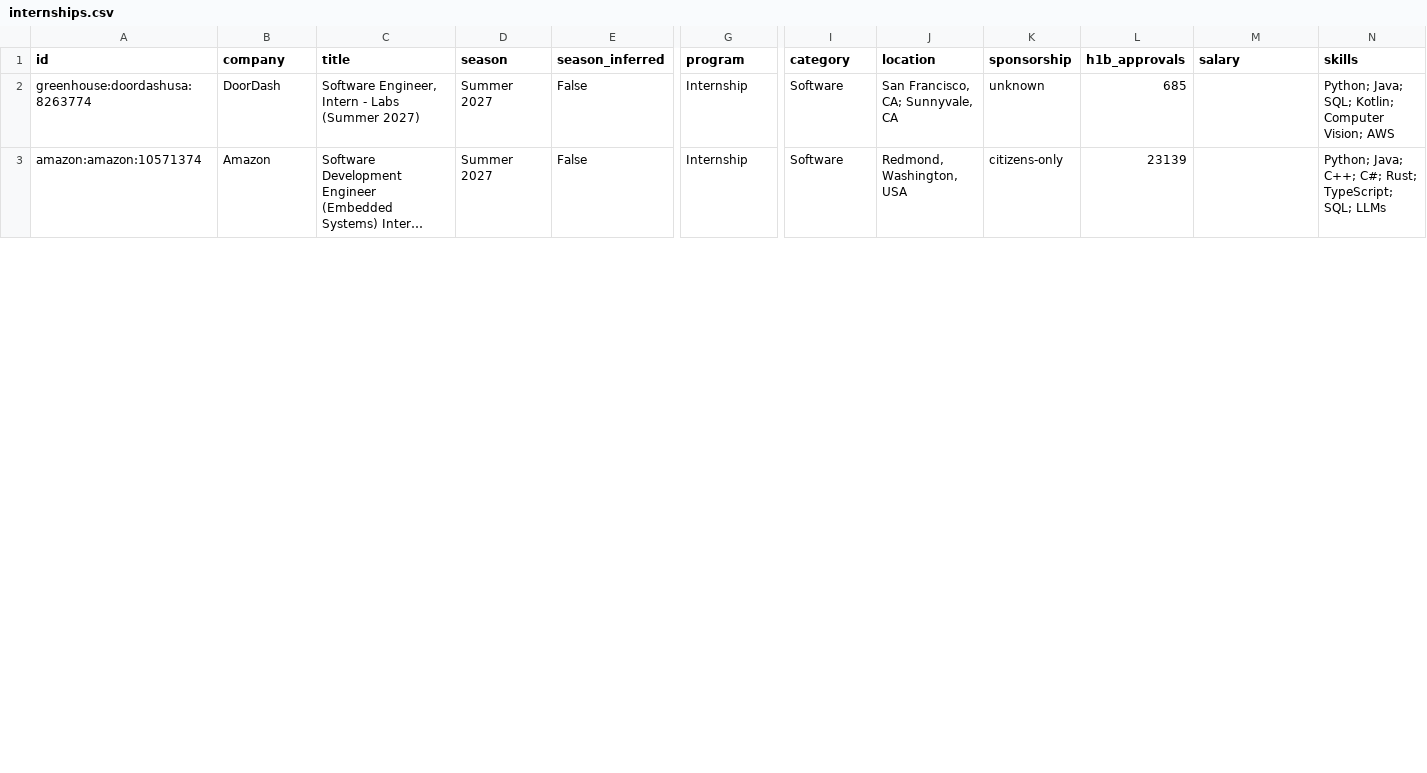
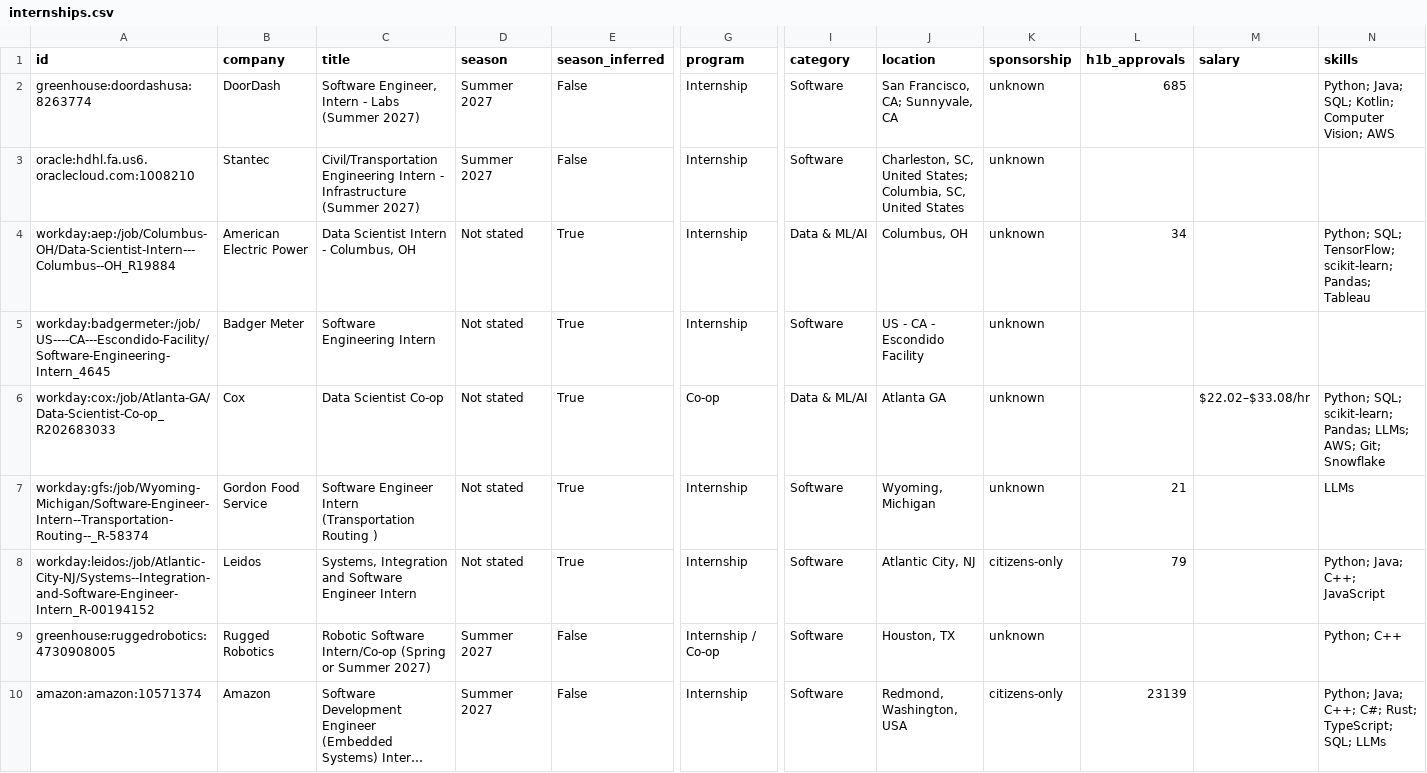
Before and after one commit to zshah101/Automated-List-Of-Summer-2027-and-Fall-2026-Tech-Internships, a CSV file: data/internships.csv, drawn as a sheet; only a part is shown, gaps mark what is left out; long unchanged cells end in …; rows hold the shown columns only; the diff covers the shown part only; the diff names each change by its address in the sheet, - before the commit and + after, or states it on an @@ line.

```diff
--- a/data/internships.csv
+++ b/data/internships.csv
+row 3: oracle:hdhl.fa.us6.oraclecloud.com:1008210 | Stantec | Civil/Transportation Engineering Intern - Infrastructure (Summer 2027) | Summer 2027 | False | Internship | Software | Charleston, SC, United States; Columbia, SC, United States | unknown
+row 4: workday:aep:/job/Columbus-OH/Data-Scientist-Intern---Columbus--OH_R19884 | American Electric Power | Data Scientist Intern - Columbus, OH | Not stated | True | Internship | Data & ML/AI | Columbus, OH | unknown | 34 |  | Python; SQL; TensorFlow; scikit-learn; Pandas; Tableau
+row 5: workday:badgermeter:/job/US----CA---Escondido-Facility/Software-Engineering-Intern_4645 | Badger Meter | Software Engineering Intern | Not stated | True | Internship | Software | US - CA - Escondido Facility | unknown
+row 6: workday:cox:/job/Atlanta-GA/Data-Scientist-Co-op_R202683033 | Cox | Data Scientist Co-op | Not stated | True | Co-op | Data & ML/AI | Atlanta GA | unknown |  | $22.02–$33.08/hr | Python; SQL; scikit-learn; Pandas; LLMs; AWS; Git; Snowflake
+row 7: workday:gfs:/job/Wyoming-Michigan/Software-Engineer-Intern--Transportation-Routing--_R-58374 | Gordon Food Service | Software Engineer Intern (Transportation Routing ) | Not stated | True | Internship | Software | Wyoming, Michigan | unknown | 21 |  | LLMs
+row 8: workday:leidos:/job/Atlantic-City-NJ/Systems--Integration-and-Software-Engineer-Intern_R-00194152 | Leidos | Systems, Integration and Software Engineer Intern | Not stated | True | Internship | Software | Atlantic City, NJ | citizens-only | 79 |  | Python; Java; C++; JavaScript
+row 9: greenhouse:ruggedrobotics:4730908005 | Rugged Robotics | Robotic Software Intern/Co-op (Spring or Summer 2027) | Summer 2027 | False | Internship / Co-op | Software | Houston, TX | unknown |  |  | Python; C++
```
Also changed, not shown: 2 added rows, 1 removed row, 3 moved rows and 2 edited cells elsewhere in this file, docs/internships.csv, 15 other files.
